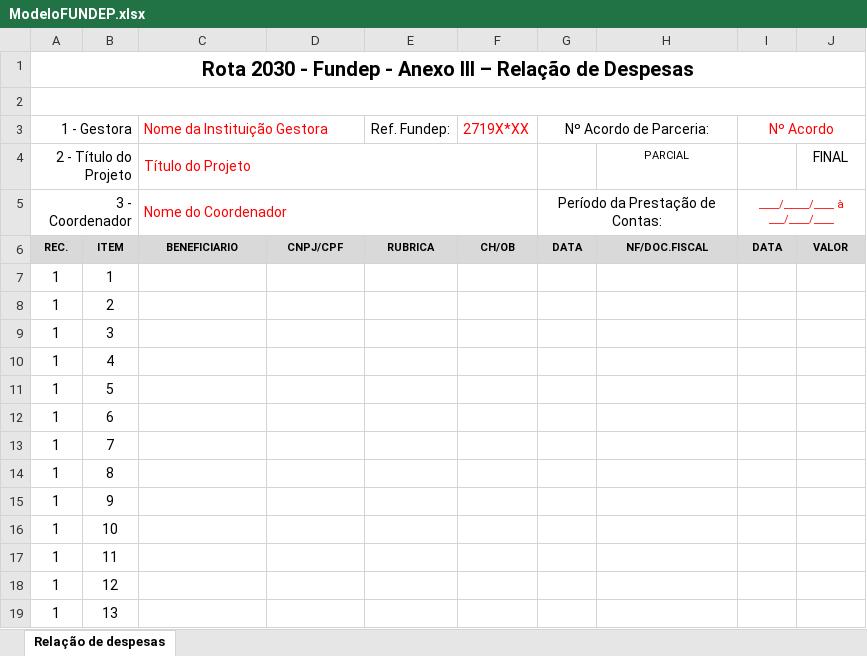
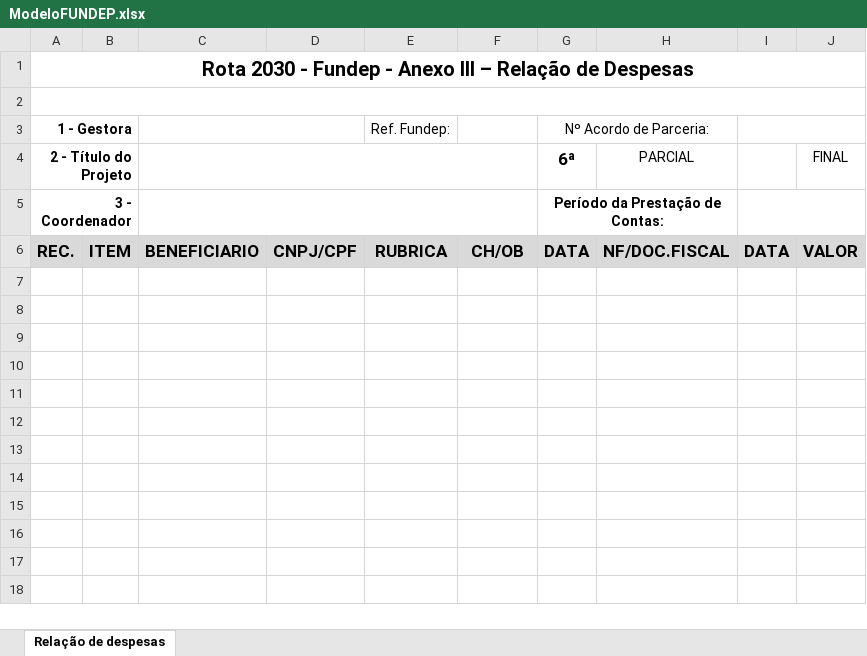
Before and after one commit to ResidenciaTICBrisa/05_PipelineFinatec, an Excel workbook: project/app/planilhas/ModeloFUNDEP.xlsx, sheet Relação de despesas, drawn as a sheet; only a part is shown; values as stored, in another font and other column widths than the file's, no borders; the diff covers the shown part only; the diff names each change by its address in the sheet, - before the commit and + after, or states it on an @@ line.

Commit message:
fundep inicial

```diff
--- a/project/app/planilhas/ModeloFUNDEP.xlsx (sheet Relação de despesas)
+++ b/project/app/planilhas/ModeloFUNDEP.xlsx (sheet Relação de despesas)
-A3:A5 bold: off
+A3:A5 bold: on
-C3: Nome da Instituição Gestora
+C3: (empty)
-F3: 2719X*XX
+F3: (empty)
-I3: Nº Acordo
+I3: (empty)
-C4: Título do Projeto
+C4: (empty)
-G4 (Nº Acordo de Parceria:): (empty)
+G4 (Nº Acordo de Parceria:): 6ª
@@ H4 text size: larger @@
-C5: Nome do Coordenador
+C5: (empty)
-G5 bold: off
+G5 bold: on
-I5: ____/_____/____ à ___/____/____
+I5: (empty)
@@ A6:J6 text size: larger @@
-row 7: 1 | 1
-row 8: 1 | 2
-row 9: 1 | 3
-row 10: 1 | 4
-row 11: 1 | 5
-row 12: 1 | 6
-row 13: 1 | 7
-row 14: 1 | 8
-row 15: 1 | 9
-row 16: 1 | 10
-row 17: 1 | 11
-row 18: 1 | 12
-row 19: 1 | 13
```
Also changed, not shown: 19 removed rows elsewhere in this sheet, 3 other files.
